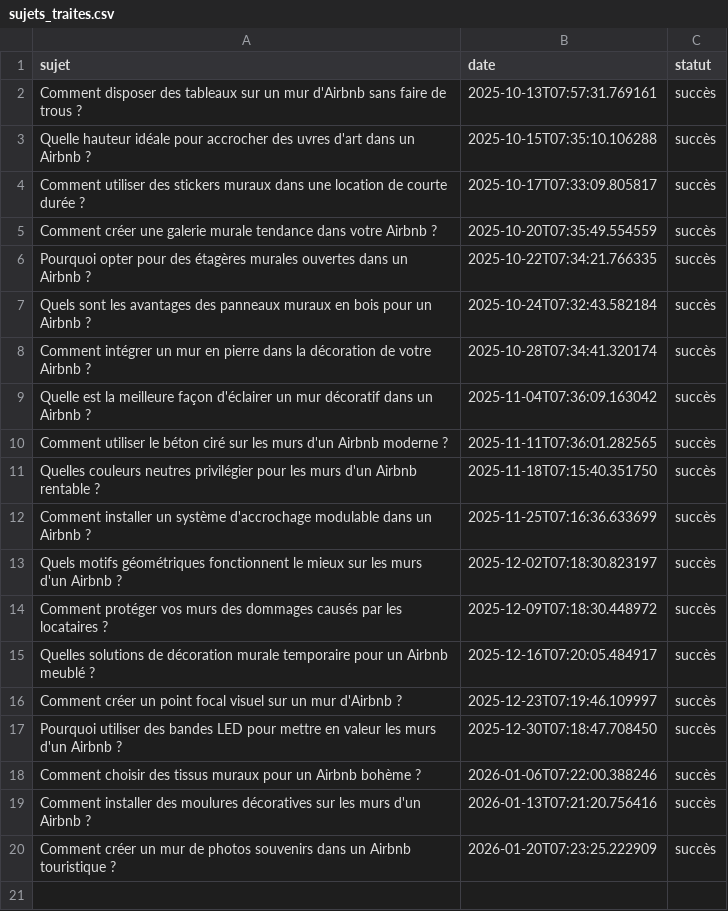
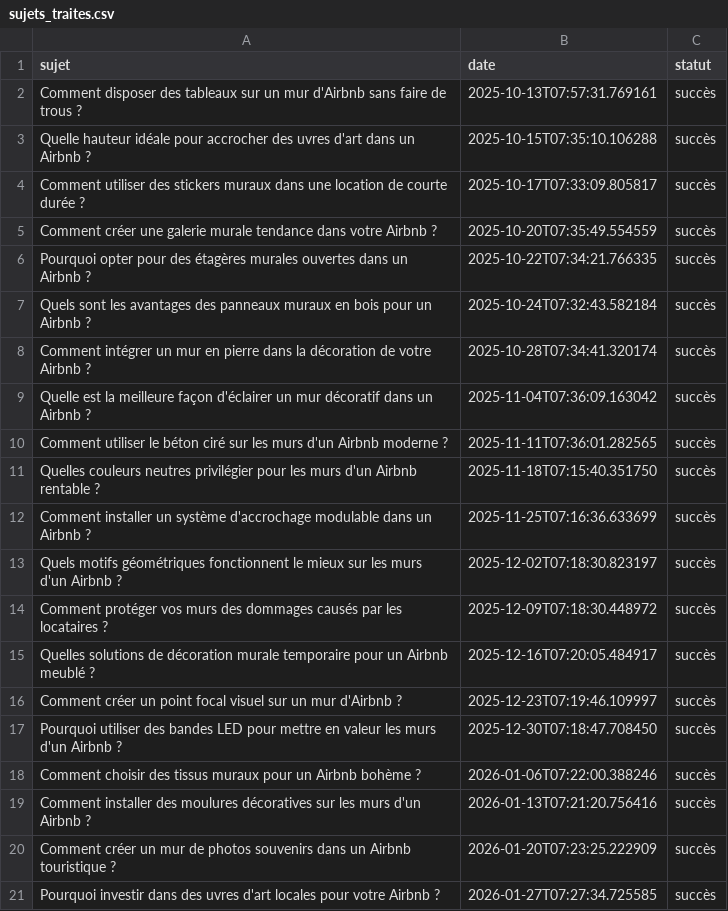
Before and after one commit to Metalosmose21/Airbnb-2, a CSV file: sujets_traites.csv, drawn as a sheet; the diff names each change by its address in the sheet, - before the commit and + after, or states it on an @@ line.

```diff
--- a/sujets_traites.csv
+++ b/sujets_traites.csv
+row 21: Pourquoi investir dans des uvres d'art locales pour votre Airbnb ? | 2026-01-27T07:27:34.725585 | succès
```
Also changed, not shown: sujets.csv.
